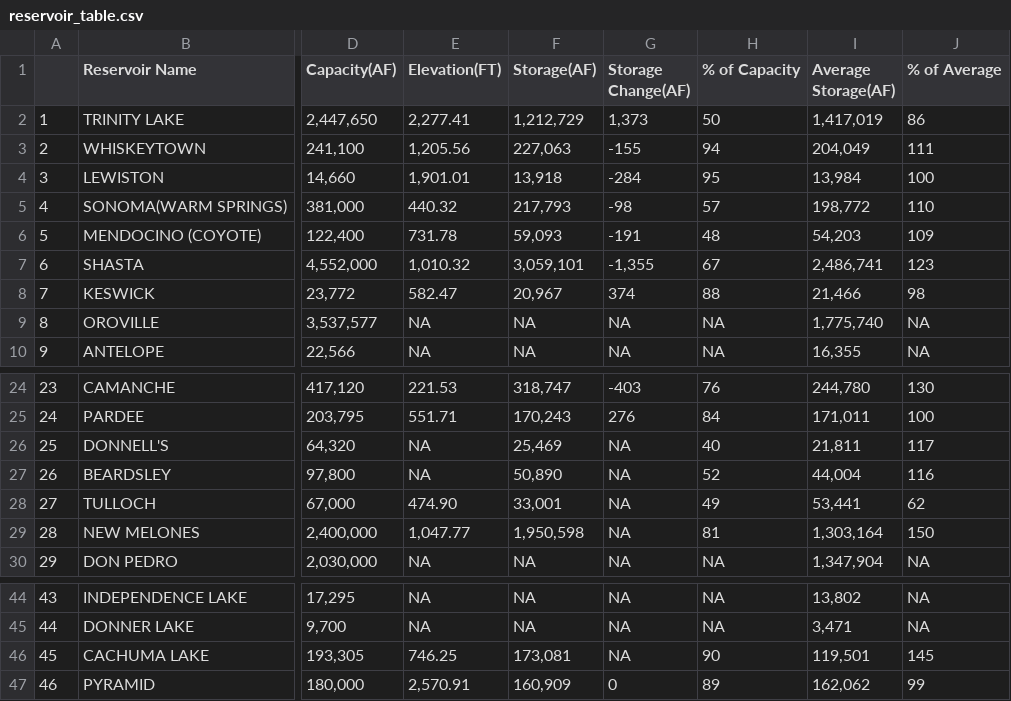
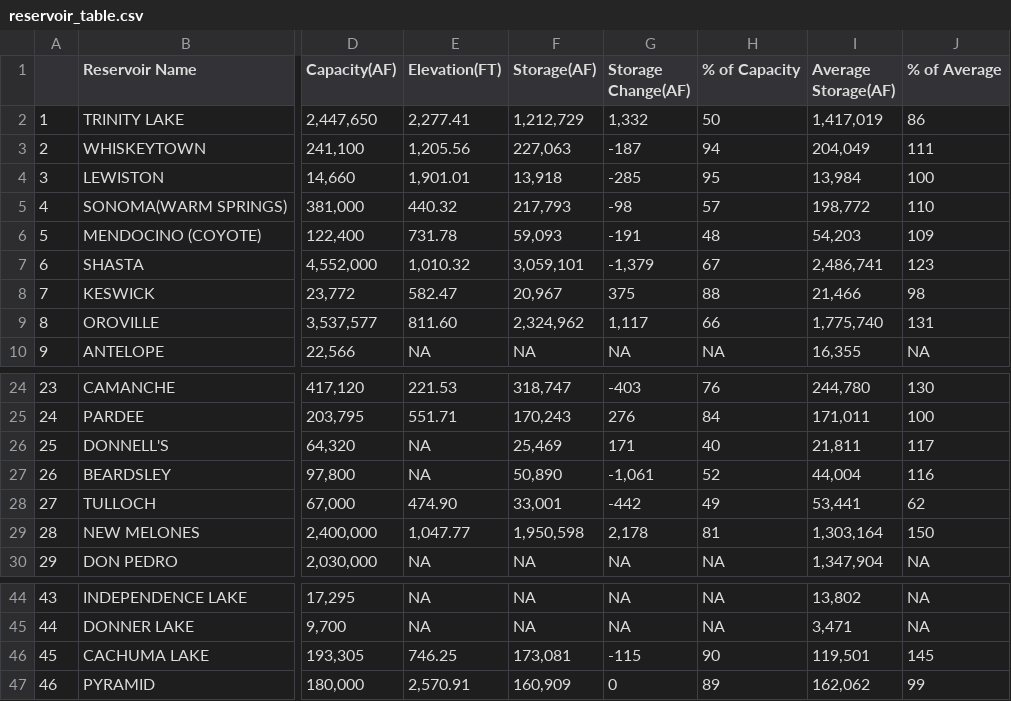
Before and after one commit to abcotvdata/CA-weather-tracker, a CSV file: reservoir_table.csv, drawn as a sheet; only a part is shown, gaps mark what is left out; the diff names each change by its address in the sheet, - before the commit and + after, or states it on an @@ line.

```diff
--- a/reservoir_table.csv
+++ b/reservoir_table.csv
-G2 (Storage Change(AF)): 1,373
+G2 (Storage Change(AF)): 1,332
-G3 (Storage Change(AF)): -155
+G3 (Storage Change(AF)): -187
-G4 (Storage Change(AF)): -284
+G4 (Storage Change(AF)): -285
-G7 (Storage Change(AF)): -1,355
+G7 (Storage Change(AF)): -1,379
-G8 (Storage Change(AF)): 374
+G8 (Storage Change(AF)): 375
-E9 (Elevation(FT)): NA
+E9 (Elevation(FT)): 811.60
-F9 (Storage(AF)): NA
+F9 (Storage(AF)): 2,324,962
-G9 (Storage Change(AF)): NA
+G9 (Storage Change(AF)): 1,117
-H9 (% of Capacity): NA
+H9 (% of Capacity): 66
-J9 (% of Average): NA
+J9 (% of Average): 131
-G26 (Storage Change(AF)): NA
+G26 (Storage Change(AF)): 171
-G27 (Storage Change(AF)): NA
+G27 (Storage Change(AF)): -1,061
-G28 (Storage Change(AF)): NA
+G28 (Storage Change(AF)): -442
-G29 (Storage Change(AF)): NA
+G29 (Storage Change(AF)): 2,178
-G46 (Storage Change(AF)): NA
+G46 (Storage Change(AF)): -115
```
Also changed, not shown: 1 other file.
